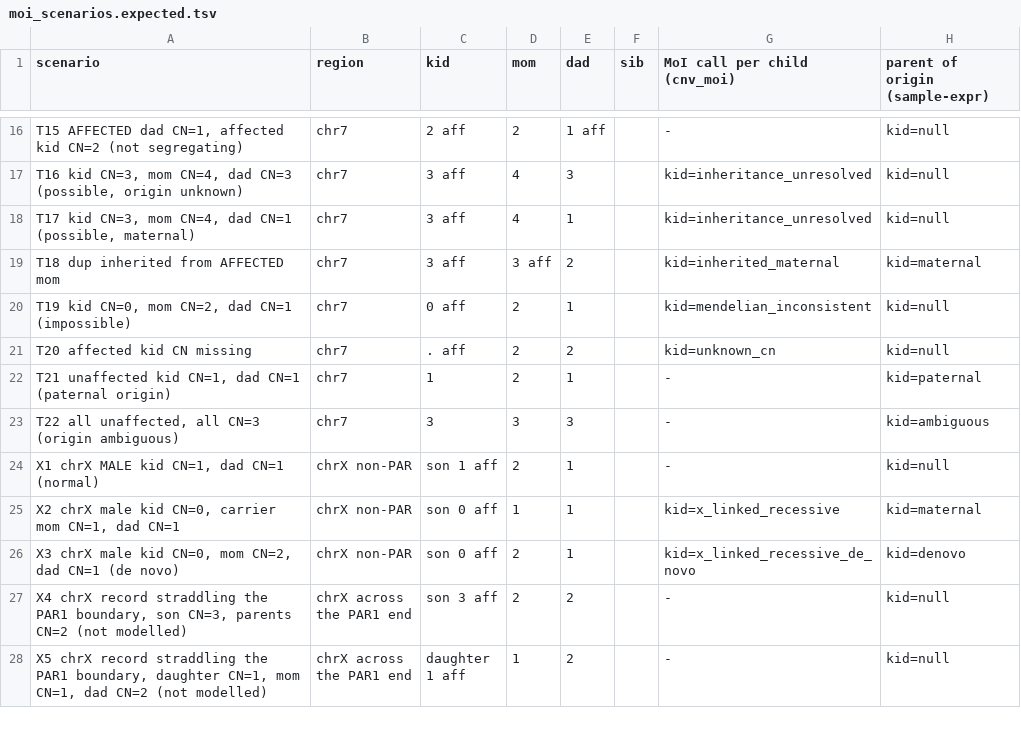
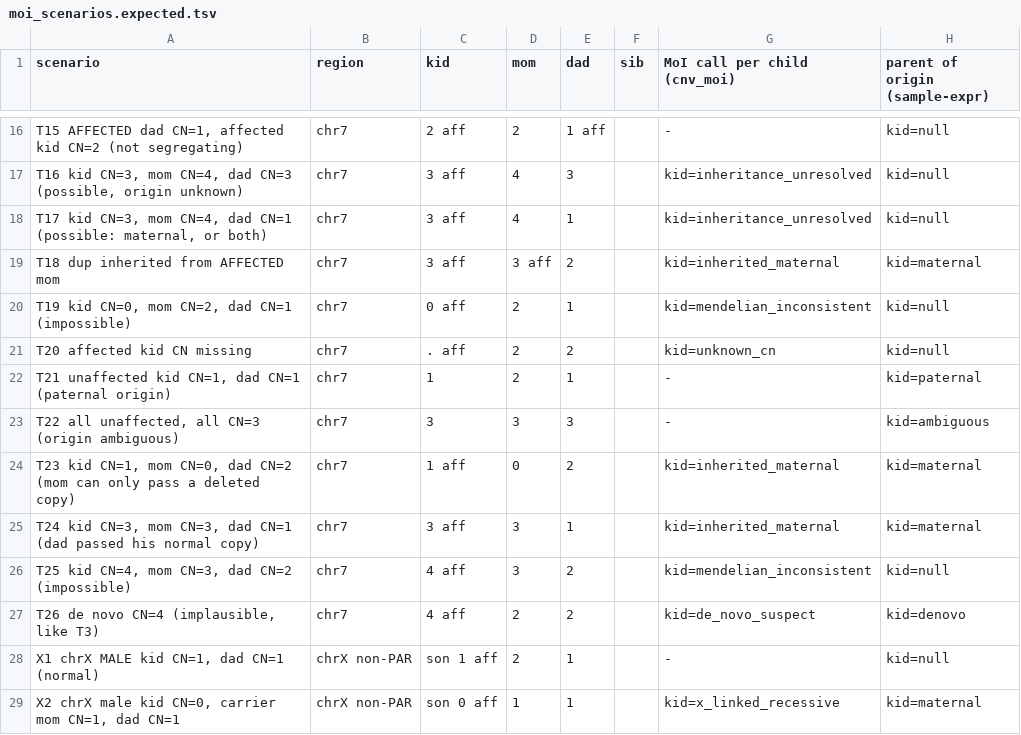
Before and after one commit to Ferlab-Ste-Justine/cnv-post-processing, a TSV file: assets/moi_scenarios.expected.tsv, drawn as a sheet; only a part is shown, gaps mark what is left out; the shorter side is filled out with more unchanged rows.

```diff
--- a/assets/moi_scenarios.expected.tsv
+++ b/assets/moi_scenarios.expected.tsv
@@ -17,3 +17,3 @@ T15 AFFECTED dad CN=1, affected kid CN=2 (not segregating)	chr7	2 aff	2	1 aff		-
 T16 kid CN=3, mom CN=4, dad CN=3 (possible, origin unknown)	chr7	3 aff	4	3		kid=inheritance_unresolved	kid=null
-T17 kid CN=3, mom CN=4, dad CN=1 (possible, maternal)	chr7	3 aff	4	1		kid=inheritance_unresolved	kid=null
+T17 kid CN=3, mom CN=4, dad CN=1 (possible: maternal, or both)	chr7	3 aff	4	1		kid=inheritance_unresolved	kid=null
 T18 dup inherited from AFFECTED mom	chr7	3 aff	3 aff	2		kid=inherited_maternal	kid=maternal
@@ -23,2 +23,6 @@ T21 unaffected kid CN=1, dad CN=1 (paternal origin)	chr7	1	2	1		-	kid=paternal
 T22 all unaffected, all CN=3 (origin ambiguous)	chr7	3	3	3		-	kid=ambiguous
+T23 kid CN=1, mom CN=0, dad CN=2 (mom can only pass a deleted copy)	chr7	1 aff	0	2		kid=inherited_maternal	kid=maternal
+T24 kid CN=3, mom CN=3, dad CN=1 (dad passed his normal copy)	chr7	3 aff	3	1		kid=inherited_maternal	kid=maternal
+T25 kid CN=4, mom CN=3, dad CN=2 (impossible)	chr7	4 aff	3	2		kid=mendelian_inconsistent	kid=null
+T26 de novo CN=4 (implausible, like T3)	chr7	4 aff	2	2		kid=de_novo_suspect	kid=denovo
 X1  chrX MALE kid CN=1, dad CN=1 (normal)	chrX non-PAR	son 1 aff	2	1		-	kid=null
```
Also changed, not shown: assets/moi_scenarios.tsv, 3 other files.
